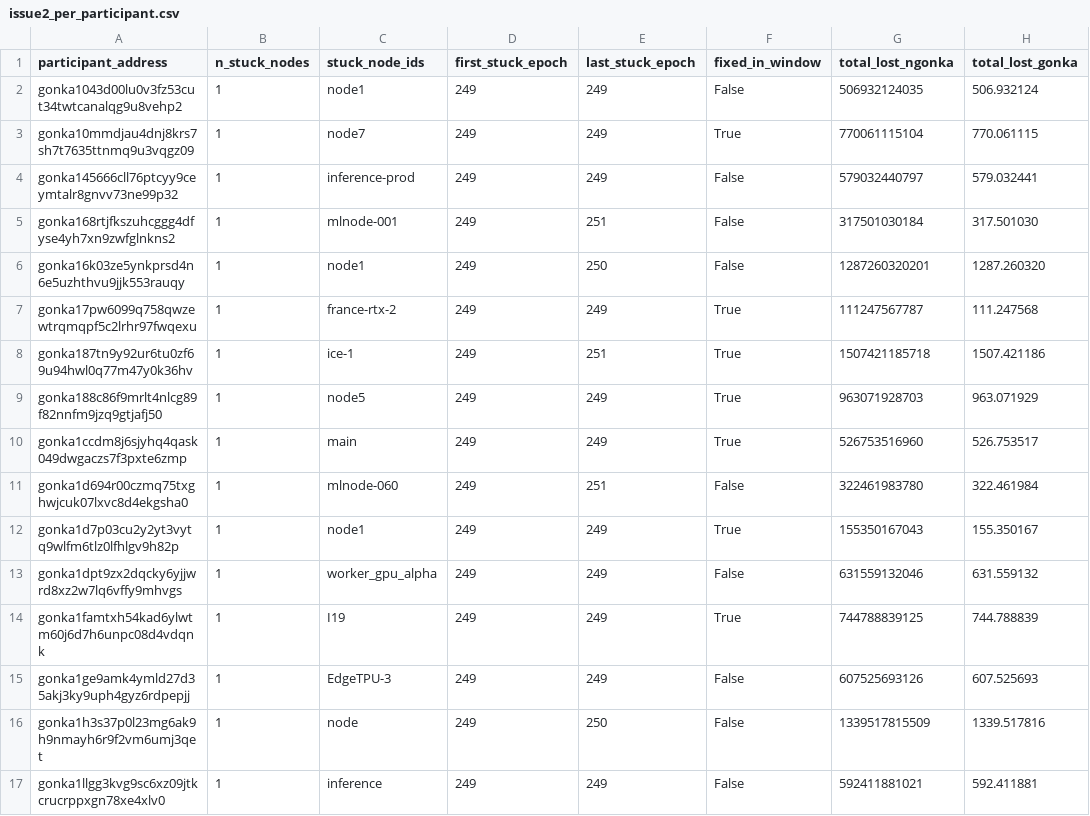
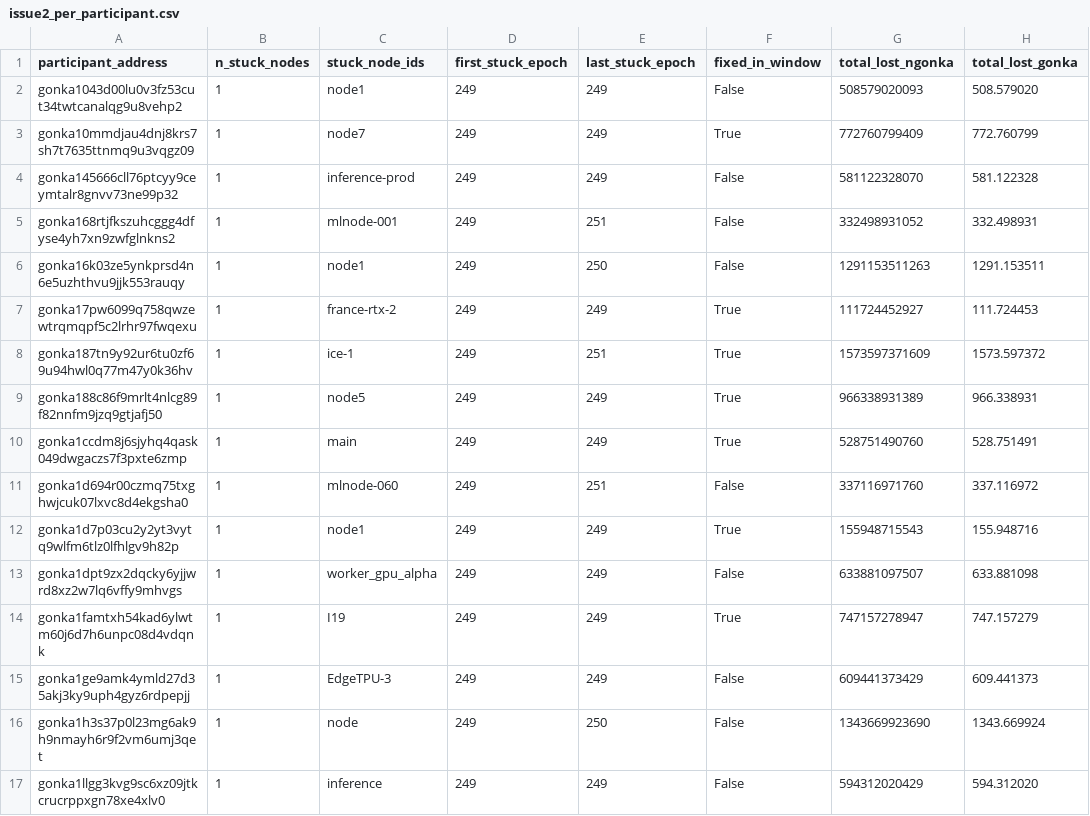
Before and after one commit to gonkalabs/GRC-e247-preserver-audit, a CSV file: output/issue2_per_participant.csv, drawn as a sheet; only a part is shown; the diff covers the shown part only.

```diff
--- a/output/issue2_per_participant.csv
+++ b/output/issue2_per_participant.csv
@@ -1,17 +1,17 @@
 participant_address,n_stuck_nodes,stuck_node_ids,first_stuck_epoch,last_stuck_epoch,fixed_in_window,total_lost_ngonka,total_lost_gonka
-gonka1043d00lu0v3fz53cut34twtcanalqg9u8vehp2,1,node1,249,249,False,506932124035,506.932124
-gonka10mmdjau4dnj8krs7sh7t7635ttnmq9u3vqgz09,1,node7,249,249,True,770061115104,770.061115
-gonka145666cll76ptcyy9ceymtalr8gnvv73ne99p32,1,inference-prod,249,249,False,579032440797,579.032441
-gonka168rtjfkszuhcggg4dfyse4yh7xn9zwfglnkns2,1,mlnode-001,249,251,False,317501030184,317.501030
-gonka16k03ze5ynkprsd4n6e5uzhthvu9jjk553rauqy,1,node1,249,250,False,1287260320201,1287.260320
-gonka17pw6099q758qwzewtrqmqpf5c2lrhr97fwqexu,1,france-rtx-2,249,249,True,111247567787,111.247568
-gonka187tn9y92ur6tu0zf69u94hwl0q77m47y0k36hv,1,ice-1,249,251,True,1507421185718,1507.421186
-gonka188c86f9mrlt4nlcg89f82nnfm9jzq9gtjafj50,1,node5,249,249,True,963071928703,963.071929
-gonka1ccdm8j6sjyhq4qask049dwgaczs7f3pxte6zmp,1,main,249,249,True,526753516960,526.753517
-gonka1d694r00czmq75txghwjcuk07lxvc8d4ekgsha0,1,mlnode-060,249,251,False,322461983780,322.461984
-gonka1d7p03cu2y2yt3vytq9wlfm6tlz0lfhlgv9h82p,1,node1,249,249,True,155350167043,155.350167
-gonka1dpt9zx2dqcky6yjjwrd8xz2w7lq6vffy9mhvgs,1,worker_gpu_alpha,249,249,False,631559132046,631.559132
-gonka1famtxh54kad6ylwtm60j6d7h6unpc08d4vdqnk,1,I19,249,249,True,744788839125,744.788839
-gonka1ge9amk4ymld27d35akj3ky9uph4gyz6rdpepjj,1,EdgeTPU-3,249,249,False,607525693126,607.525693
-gonka1h3s37p0l23mg6ak9h9nmayh6r9f2vm6umj3qet,1,node,249,250,False,1339517815509,1339.517816
-gonka1llgg3kvg9sc6xz09jtkcrucrppxgn78xe4xlv0,1,inference,249,249,False,592411881021,592.411881
+gonka1043d00lu0v3fz53cut34twtcanalqg9u8vehp2,1,node1,249,249,False,508579020093,508.579020
+gonka10mmdjau4dnj8krs7sh7t7635ttnmq9u3vqgz09,1,node7,249,249,True,772760799409,772.760799
+gonka145666cll76ptcyy9ceymtalr8gnvv73ne99p32,1,inference-prod,249,249,False,581122328070,581.122328
+gonka168rtjfkszuhcggg4dfyse4yh7xn9zwfglnkns2,1,mlnode-001,249,251,False,332498931052,332.498931
+gonka16k03ze5ynkprsd4n6e5uzhthvu9jjk553rauqy,1,node1,249,250,False,1291153511263,1291.153511
+gonka17pw6099q758qwzewtrqmqpf5c2lrhr97fwqexu,1,france-rtx-2,249,249,True,111724452927,111.724453
+gonka187tn9y92ur6tu0zf69u94hwl0q77m47y0k36hv,1,ice-1,249,251,True,1573597371609,1573.597372
+gonka188c86f9mrlt4nlcg89f82nnfm9jzq9gtjafj50,1,node5,249,249,True,966338931389,966.338931
+gonka1ccdm8j6sjyhq4qask049dwgaczs7f3pxte6zmp,1,main,249,249,True,528751490760,528.751491
+gonka1d694r00czmq75txghwjcuk07lxvc8d4ekgsha0,1,mlnode-060,249,251,False,337116971760,337.116972
+gonka1d7p03cu2y2yt3vytq9wlfm6tlz0lfhlgv9h82p,1,node1,249,249,True,155948715543,155.948716
+gonka1dpt9zx2dqcky6yjjwrd8xz2w7lq6vffy9mhvgs,1,worker_gpu_alpha,249,249,False,633881097507,633.881098
+gonka1famtxh54kad6ylwtm60j6d7h6unpc08d4vdqnk,1,I19,249,249,True,747157278947,747.157279
+gonka1ge9amk4ymld27d35akj3ky9uph4gyz6rdpepjj,1,EdgeTPU-3,249,249,False,609441373429,609.441373
+gonka1h3s37p0l23mg6ak9h9nmayh6r9f2vm6umj3qet,1,node,249,250,False,1343669923690,1343.669924
+gonka1llgg3kvg9sc6xz09jtkcrucrppxgn78xe4xlv0,1,inference,249,249,False,594312020429,594.312020
```
Also changed, not shown: 36 edited cells elsewhere in this file, output/issue2_per_node.csv, 5 other files.
